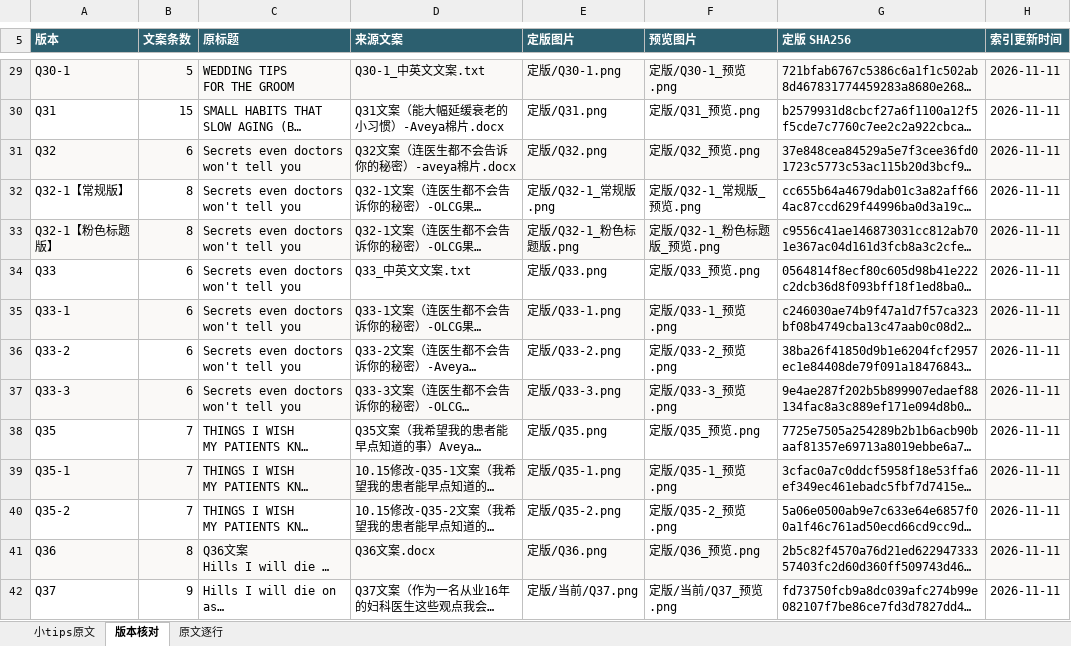
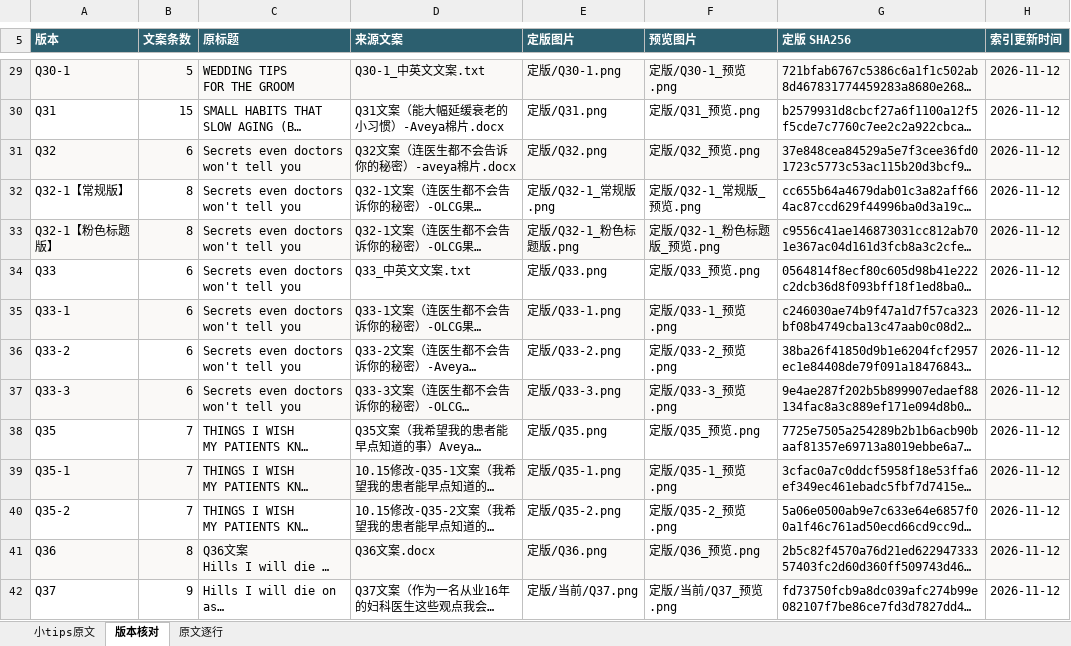
Before and after one commit to ZHENGss7401/subtitle-resource-library, an Excel workbook: tips/BOREAC小tips原文整理.xlsx, sheet 版本核对, drawn as a sheet; only a part is shown, gaps mark what is left out; long unchanged cells end in …; values as stored, in another font and other column widths than the file's, no borders; table styles not drawn; the diff covers the shown part only; the diff names each change by its address in the sheet, - before the commit and + after, or states it on an @@ line.

```diff
--- a/tips/BOREAC小tips原文整理.xlsx (sheet 版本核对)
+++ b/tips/BOREAC小tips原文整理.xlsx (sheet 版本核对)
-H29:H42 (索引更新时间): 2026-11-11
+H29:H42 (索引更新时间): 2026-11-12
```
Also changed, not shown: 1 added row and 61 edited cells elsewhere in this sheet, sheet 原文逐行, sheet 小tips原文, 13 other files.
